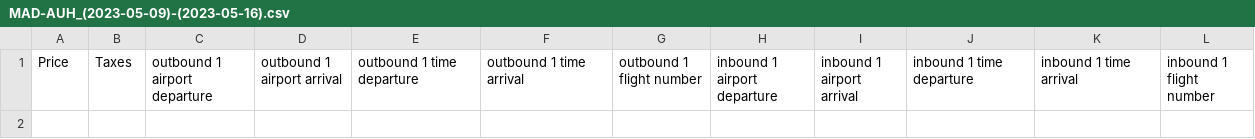
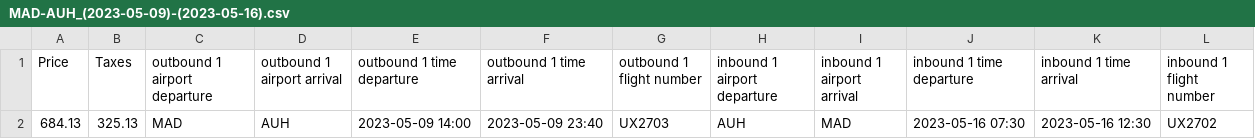
Before and after one commit to lauranenart/FlightsScraper, a CSV file: FlightsScraper/Files/MAD-AUH_(2023-05-09)-(2023-05-16).csv, drawn as a sheet; the diff names each change by its address in the sheet, - before the commit and + after, or states it on an @@ line.

```diff
--- a/FlightsScraper/Files/MAD-AUH_(2023-05-09)-(2023-05-16).csv
+++ b/FlightsScraper/Files/MAD-AUH_(2023-05-09)-(2023-05-16).csv
+row 2: 684.13 | 325.13 | MAD | AUH | 2023-05-09 14:00 | 2023-05-09 23:40 | UX2703 | AUH | MAD | 2023-05-16 07:30 | 2023-05-16 12:30 | UX2702
```
Also changed, not shown: FlightsScraper/Files/CPH-MAD_(2022-12-30)-(2023-03-11).csv, FlightsScraper/Files/MAD-FUE_(2022-05-09)-(2022-05-16).csv, 1 other file.
